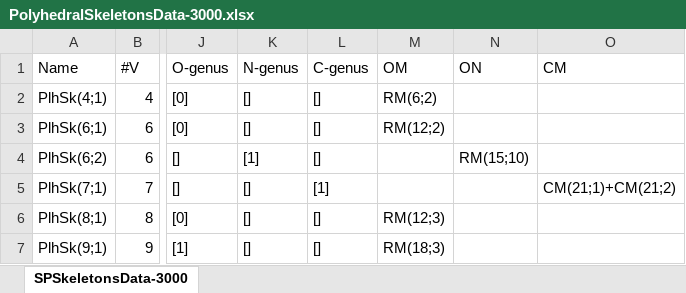
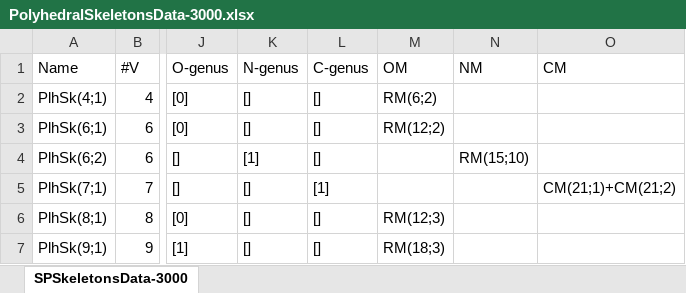
Before and after one commit to PrimozPotocnik/RotaryMaps, an Excel workbook: files/skeletons/PolyhedralSkeletonsData-3000.xlsx, sheet SPSkeletonsData-3000, drawn as a sheet; only a part is shown, gaps mark what is left out; values as stored, in another font and other column widths than the file's, no borders; the diff names each change by its address in the sheet, - before the commit and + after, or states it on an @@ line.

Commit message:
Changed the column name from ON to NM

```diff
--- a/files/skeletons/PolyhedralSkeletonsData-3000.xlsx (sheet SPSkeletonsData-3000)
+++ b/files/skeletons/PolyhedralSkeletonsData-3000.xlsx (sheet SPSkeletonsData-3000)
-N1: ON
+N1: NM
```
Also changed, not shown: 1 other file.
